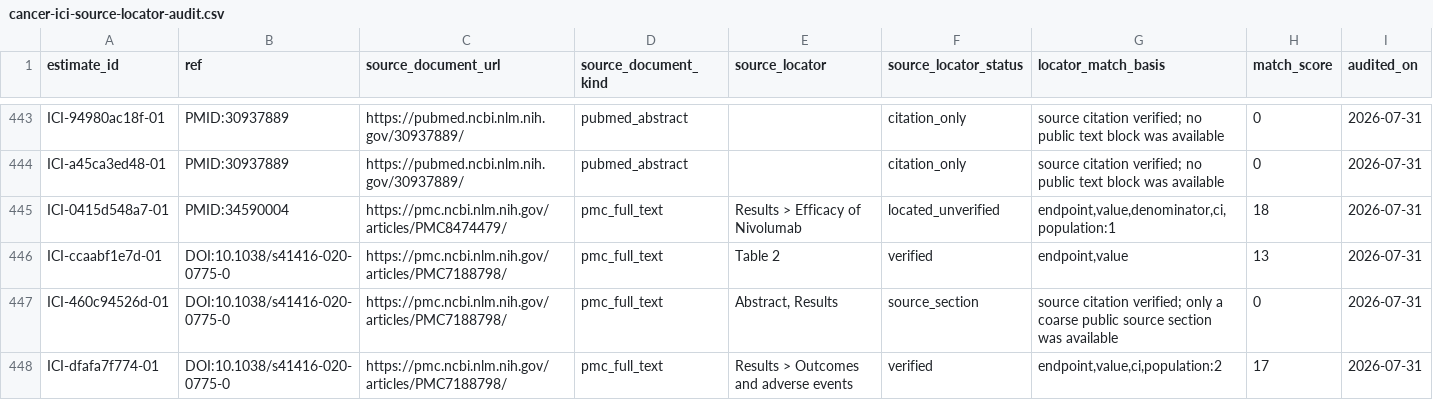
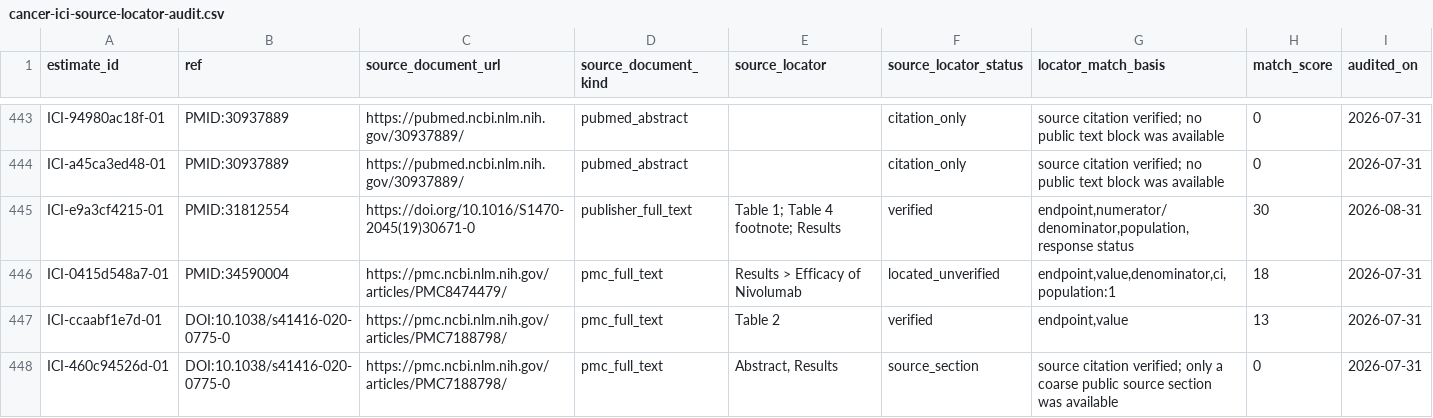
Before and after one commit to pirl-unc/cancerdata, a CSV file: oncoref/data/cancer-ici-source-locator-audit.csv, drawn as a sheet; only a part is shown, gaps mark what is left out; the shorter side is filled out with more unchanged rows; the diff names each change by its address in the sheet, - before the commit and + after, or states it on an @@ line.

```diff
--- a/oncoref/data/cancer-ici-source-locator-audit.csv
+++ b/oncoref/data/cancer-ici-source-locator-audit.csv
+row 445: ICI-e9a3cf4215-01 | PMID:31812554 | https://doi.org/10.1016/S1470-2045(19)30671-0 | publisher_full_text | Table 1; Table 4 footnote; Results | verified | endpoint,numerator/denominator,population,response status | 30 | 2026-08-31
```
Also changed, not shown: oncoref/data/cancer-ici-response-estimates.csv, 8 other files.
